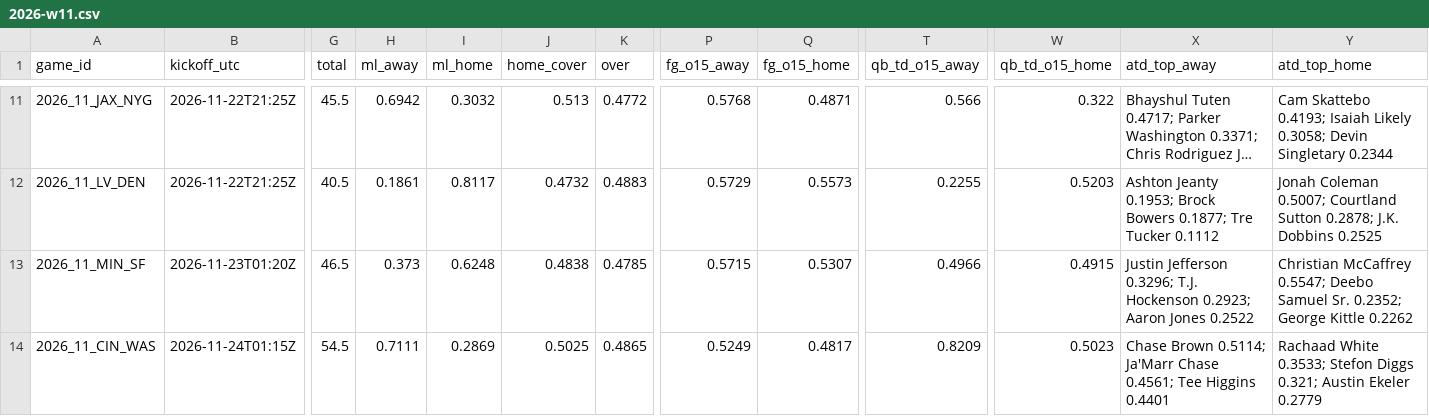
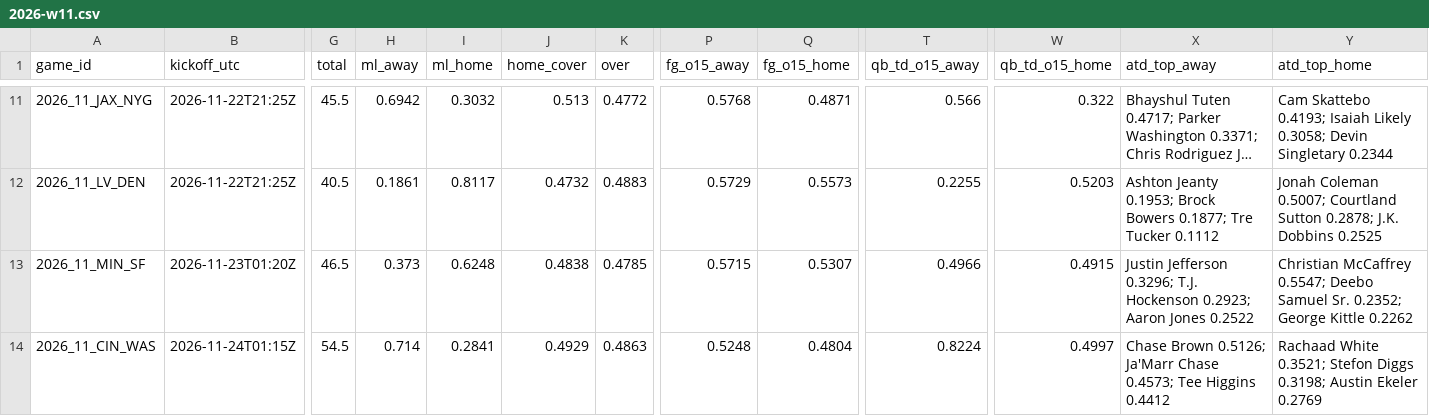
Before and after one commit to Moneyg604/nhl-early-goal, a CSV file: docs/nfl/weeks/2026-w11.csv, drawn as a sheet; only a part is shown, gaps mark what is left out; long unchanged cells end in …; the diff names each change by its address in the sheet, - before the commit and + after, or states it on an @@ line.

```diff
--- a/docs/nfl/weeks/2026-w11.csv
+++ b/docs/nfl/weeks/2026-w11.csv
-H14 (ml_away): 0.7111
+H14 (ml_away): 0.714
-I14 (ml_home): 0.2869
+I14 (ml_home): 0.2841
-J14 (home_cover): 0.5025
+J14 (home_cover): 0.4929
-K14 (over): 0.4865
+K14 (over): 0.4863
-P14 (fg_o15_away): 0.5249
+P14 (fg_o15_away): 0.5248
-Q14 (fg_o15_home): 0.4817
+Q14 (fg_o15_home): 0.4804
-T14 (qb_td_o15_away): 0.8209
+T14 (qb_td_o15_away): 0.8224
-W14 (qb_td_o15_home): 0.5023
+W14 (qb_td_o15_home): 0.4997
-X14 (atd_top_away): Chase Brown 0.5114; Ja'Marr Chase 0.4561; Tee Higgins 0.4401
+X14 (atd_top_away): Chase Brown 0.5126; Ja'Marr Chase 0.4573; Tee Higgins 0.4412
-Y14 (atd_top_home): Rachaad White 0.3533; Stefon Diggs 0.321; Austin Ekeler 0.2779
+Y14 (atd_top_home): Rachaad White 0.3521; Stefon Diggs 0.3198; Austin Ekeler 0.2769
```
Also changed, not shown: docs/nfl/weeks/2026-w12.csv, 15 other files.
